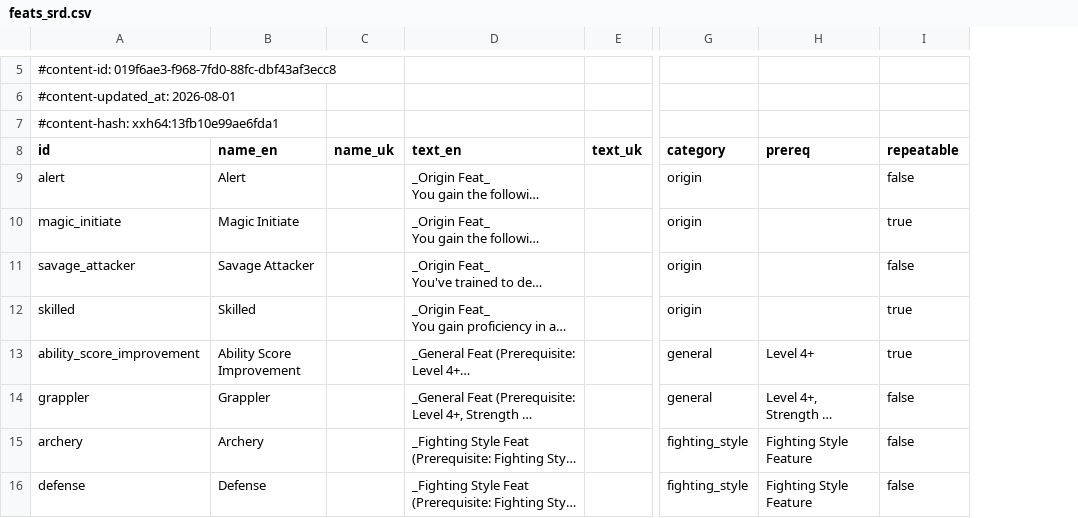
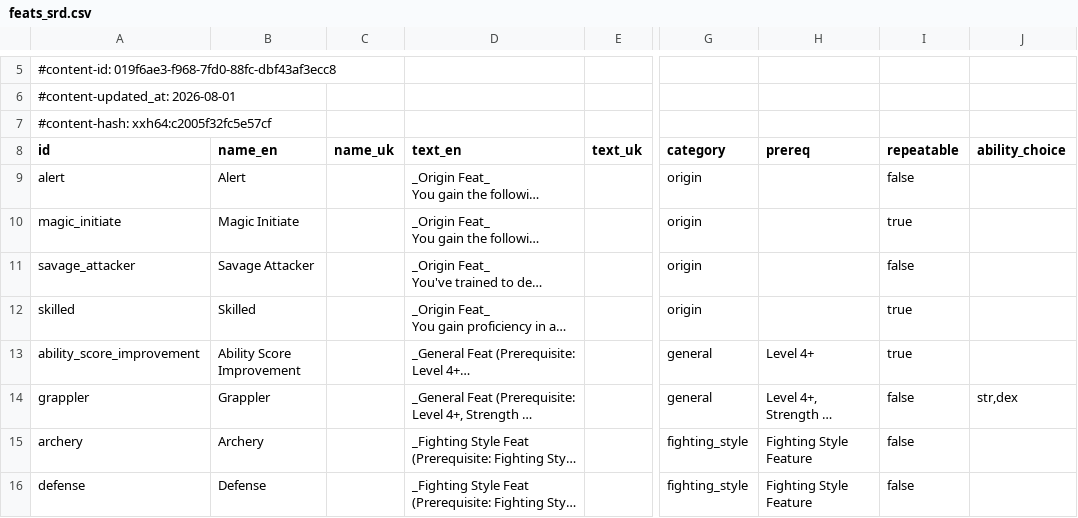
Before and after one commit to FernDragonborn/charnik, a CSV file: content/srd-2024/feats_srd.csv, drawn as a sheet; only a part is shown, gaps mark what is left out; long unchanged cells end in …; the diff names each change by its address in the sheet, - before the commit and + after, or states it on an @@ line.

```diff
--- a/content/srd-2024/feats_srd.csv
+++ b/content/srd-2024/feats_srd.csv
+column J (ability_choice), row 14: str,dex
-A7 (id): #content-hash: xxh64:13fb10e99ae6fda1
+A7 (id): #content-hash: xxh64:c2005f32fc5e57cf
```
Also changed, not shown: 12 other files.
